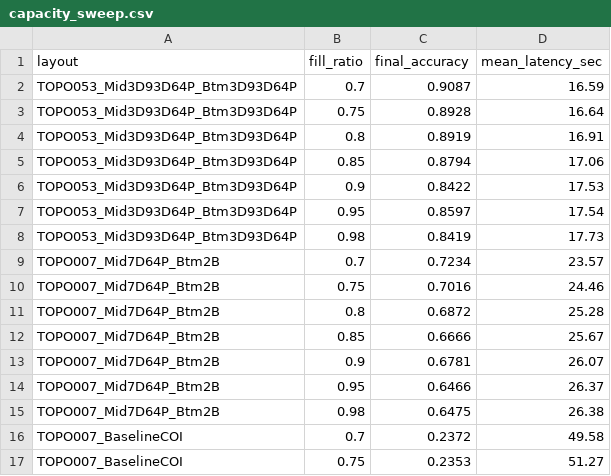
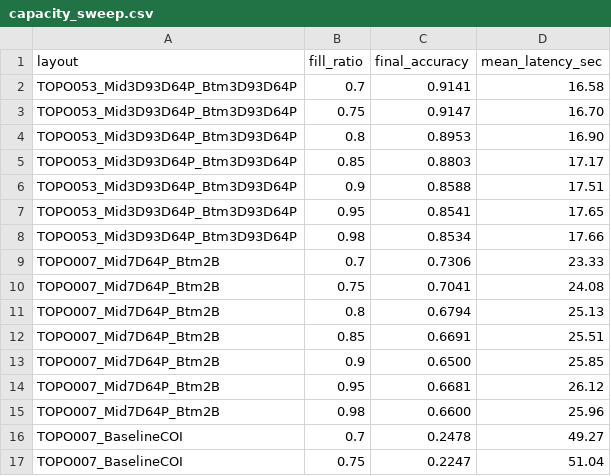
Before and after one commit to ethqnol/dtc-modeling-project, a CSV file: output/capacity_sweep.csv, drawn as a sheet; only a part is shown; the diff covers the shown part only.

```diff
--- a/output/capacity_sweep.csv
+++ b/output/capacity_sweep.csv
@@ -1,17 +1,17 @@
 layout,fill_ratio,final_accuracy,mean_latency_sec
-TOPO053_Mid3D93D64P_Btm3D93D64P,0.7,0.9087,16.59
-TOPO053_Mid3D93D64P_Btm3D93D64P,0.75,0.8928,16.64
-TOPO053_Mid3D93D64P_Btm3D93D64P,0.8,0.8919,16.91
-TOPO053_Mid3D93D64P_Btm3D93D64P,0.85,0.8794,17.06
-TOPO053_Mid3D93D64P_Btm3D93D64P,0.9,0.8422,17.53
-TOPO053_Mid3D93D64P_Btm3D93D64P,0.95,0.8597,17.54
-TOPO053_Mid3D93D64P_Btm3D93D64P,0.98,0.8419,17.73
-TOPO007_Mid7D64P_Btm2B,0.7,0.7234,23.57
-TOPO007_Mid7D64P_Btm2B,0.75,0.7016,24.46
-TOPO007_Mid7D64P_Btm2B,0.8,0.6872,25.28
-TOPO007_Mid7D64P_Btm2B,0.85,0.6666,25.67
-TOPO007_Mid7D64P_Btm2B,0.9,0.6781,26.07
-TOPO007_Mid7D64P_Btm2B,0.95,0.6466,26.37
-TOPO007_Mid7D64P_Btm2B,0.98,0.6475,26.38
-TOPO007_BaselineCOI,0.7,0.2372,49.58
-TOPO007_BaselineCOI,0.75,0.2353,51.27
+TOPO053_Mid3D93D64P_Btm3D93D64P,0.7,0.9141,16.58
+TOPO053_Mid3D93D64P_Btm3D93D64P,0.75,0.9147,16.70
+TOPO053_Mid3D93D64P_Btm3D93D64P,0.8,0.8953,16.90
+TOPO053_Mid3D93D64P_Btm3D93D64P,0.85,0.8803,17.17
+TOPO053_Mid3D93D64P_Btm3D93D64P,0.9,0.8588,17.51
+TOPO053_Mid3D93D64P_Btm3D93D64P,0.95,0.8541,17.65
+TOPO053_Mid3D93D64P_Btm3D93D64P,0.98,0.8534,17.66
+TOPO007_Mid7D64P_Btm2B,0.7,0.7306,23.33
+TOPO007_Mid7D64P_Btm2B,0.75,0.7041,24.08
+TOPO007_Mid7D64P_Btm2B,0.8,0.6794,25.13
+TOPO007_Mid7D64P_Btm2B,0.85,0.6691,25.51
+TOPO007_Mid7D64P_Btm2B,0.9,0.6500,25.85
+TOPO007_Mid7D64P_Btm2B,0.95,0.6681,26.12
+TOPO007_Mid7D64P_Btm2B,0.98,0.6600,25.96
+TOPO007_BaselineCOI,0.7,0.2478,49.27
+TOPO007_BaselineCOI,0.75,0.2247,51.04
```
Also changed, not shown: 10 edited cells elsewhere in this file, output/experiment_summary.csv, output/markov_summary.csv, 37 other files.
